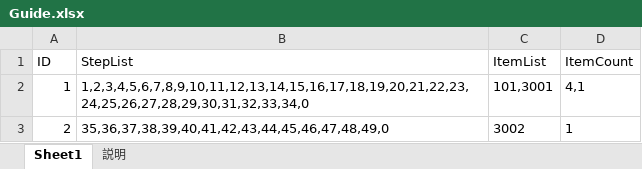
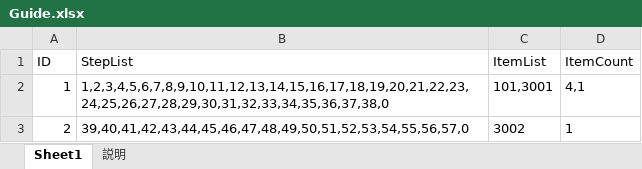
Before and after one commit to jobcrowngame/CraftStory, an Excel workbook: Config/Excel/Guide.xlsx, sheet Sheet1, drawn as a sheet; values as stored, in another font and other column widths than the file's, no borders; table styles not drawn; the diff names each change by its address in the sheet, - before the commit and + after, or states it on an @@ line.

```diff
--- a/Config/Excel/Guide.xlsx (sheet Sheet1)
+++ b/Config/Excel/Guide.xlsx (sheet Sheet1)
-B2 (StepList): 1,2,3,4,5,6,7,8,9,10,11,12,13,14,15,16,17,18,19,20,21,22,23,24,25,26,27,28,29,30,31,32,33,34,0
+B2 (StepList): 1,2,3,4,5,6,7,8,9,10,11,12,13,14,15,16,17,18,19,20,21,22,23,24,25,26,27,28,29,30,31,32,33,34,35,36,37,38,0
-B3 (StepList): 35,36,37,38,39,40,41,42,43,44,45,46,47,48,49,0
+B3 (StepList): 39,40,41,42,43,44,45,46,47,48,49,50,51,52,53,54,55,56,57,0
```
Also changed, not shown: Config/Excel/Chat.xlsx, Config/Excel/GuideStep.xlsx, 43 other files.
